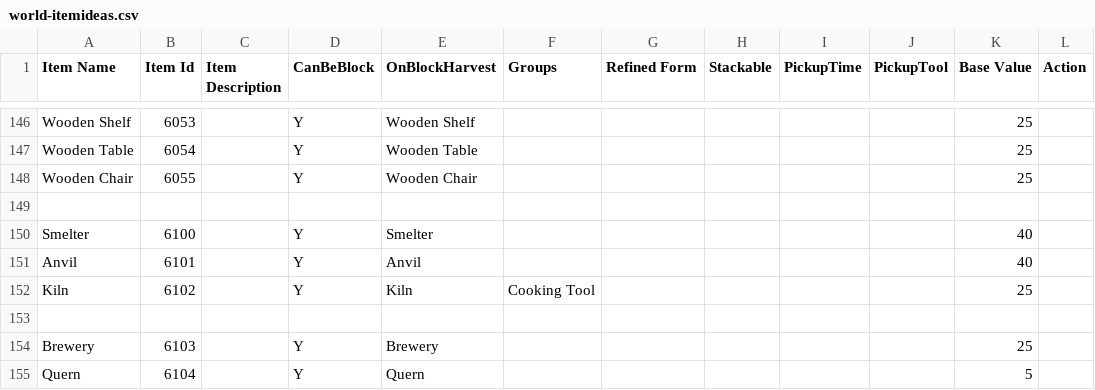
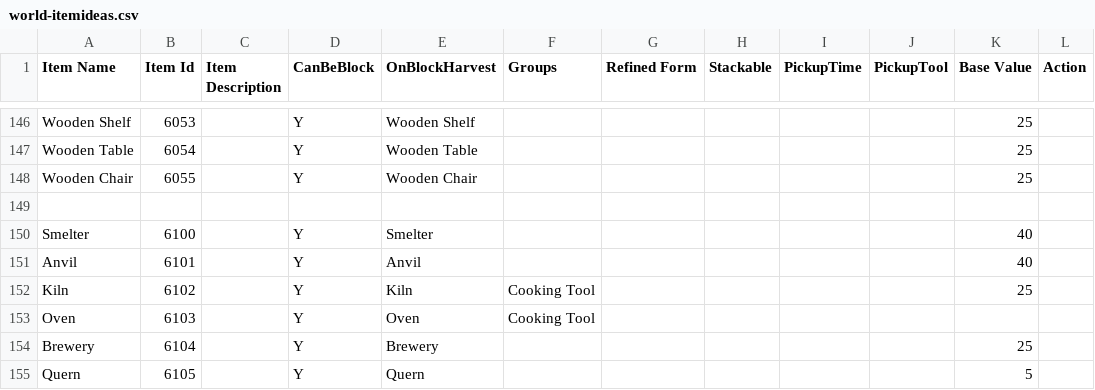
Before and after one commit to dantetam/world, a CSV file: res/items/world-itemideas.csv, drawn as a sheet; only a part is shown, gaps mark what is left out.

```diff
--- a/res/items/world-itemideas.csv
+++ b/res/items/world-itemideas.csv
@@ -152,4 +152,4 @@ Anvil,6101,,Y,Anvil,,,,,,40,
 Kiln,6102,,Y,Kiln,Cooking Tool,,,,,25,
-,,,,,,,,,,,
-Brewery,6103,,Y,Brewery,,,,,,25,
-Quern,6104,,Y,Quern,,,,,,5,
+Oven,6103,,Y,Oven,Cooking Tool,,,,,,
+Brewery,6104,,Y,Brewery,,,,,,25,
+Quern,6105,,Y,Quern,,,,,,5,
```
Also changed, not shown: res/items/world-recipes.csv, 6 other files.
